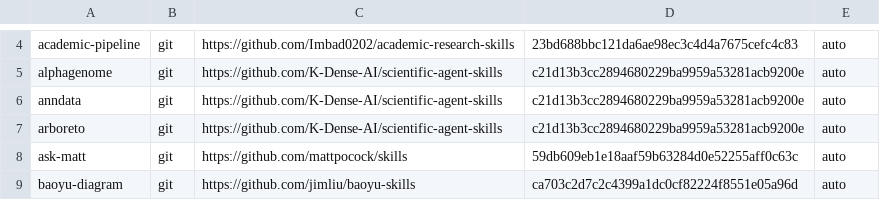
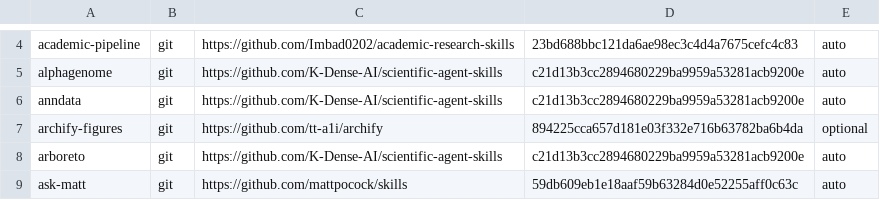
Before and after one commit to JoJoTsui/dotfiles, a TSV file: deployment/skills.lock.tsv, drawn as a sheet; only a part is shown, gaps mark what is left out; the shorter side is filled out with more unchanged rows; the diff names each change by its address in the sheet, - before the commit and + after, or states it on an @@ line.

```diff
--- a/deployment/skills.lock.tsv
+++ b/deployment/skills.lock.tsv
+row 7: archify-figures | git | https://github.com/tt-a1i/archify | 894225cca657d181e03f332e716b63782ba6b4da | optional
```
Also changed, not shown: deployment/skill-layouts.tsv, deployment/skills.tsv, 16 other files.
